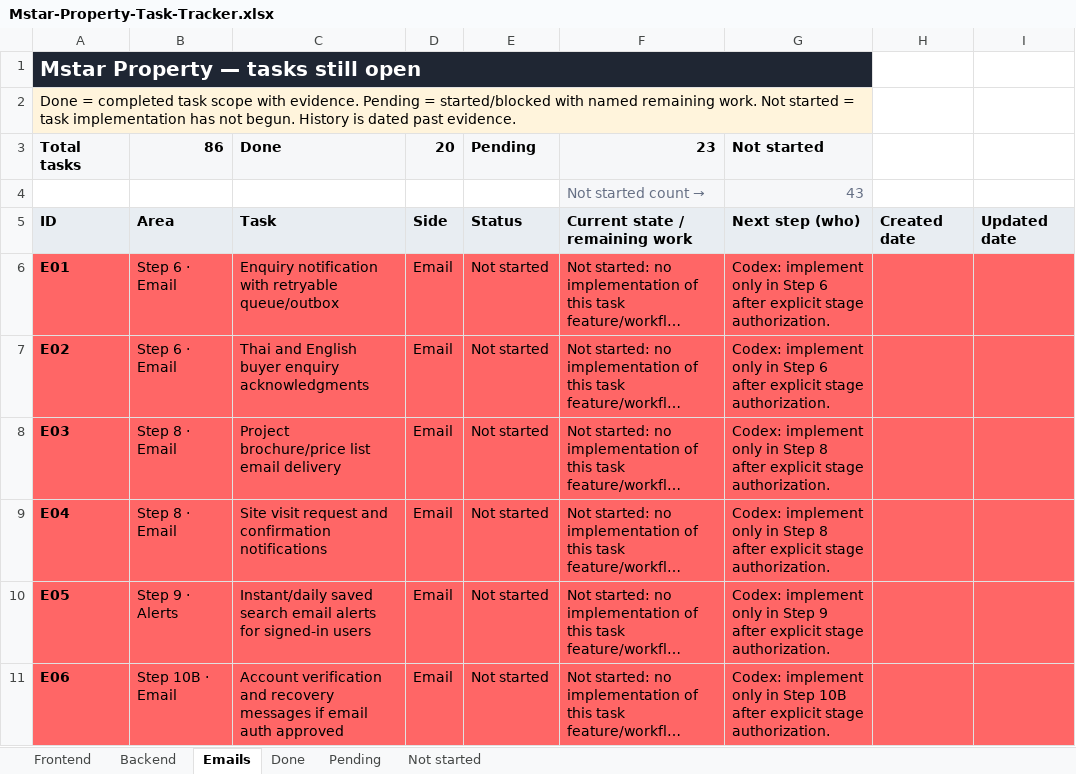
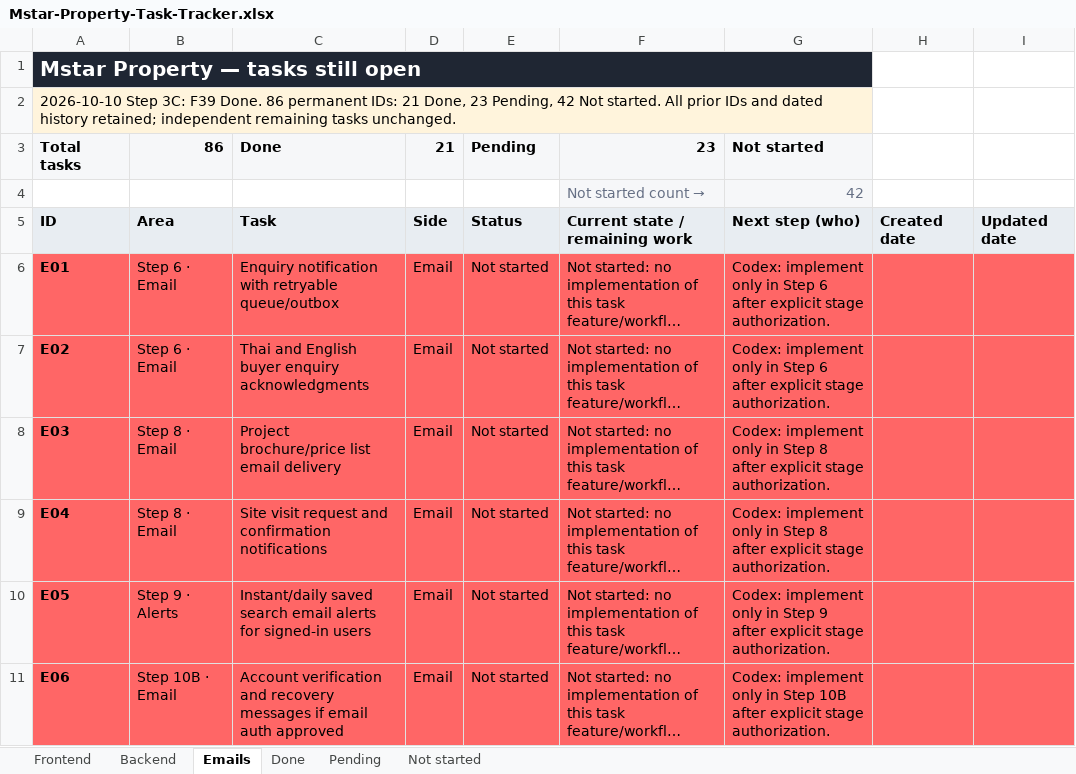
Before and after one commit to Cynicalfocus123/mstar-property-, an Excel workbook: Mstar-Property-Task-Tracker.xlsx, sheet Emails, drawn as a sheet; only a part is shown; long unchanged cells end in …; values as stored, in another font and other column widths than the file's, no borders; conditional formats and table styles not drawn; the diff names each change by its address in the sheet, - before the commit and + after, or states it on an @@ line.

```diff
--- a/Mstar-Property-Task-Tracker.xlsx (sheet Emails)
+++ b/Mstar-Property-Task-Tracker.xlsx (sheet Emails)
-A2: Done = completed task scope with evidence. Pending = started/blocked with named remaining work. Not started = task implementation has not begun. History is dated past evidence.
+A2: 2026-10-10 Step 3C: F39 Done. 86 permanent IDs: 21 Done, 23 Pending, 42 Not started. All prior IDs and dated history retained; independent remaining tasks unchanged.
-D3: 20
+D3: 21
-G4: 43
+G4: 42
```
Also changed, not shown: sheet Not started, sheet Frontend, sheet Done, sheet Backend, sheet Pending, 19 other files.
